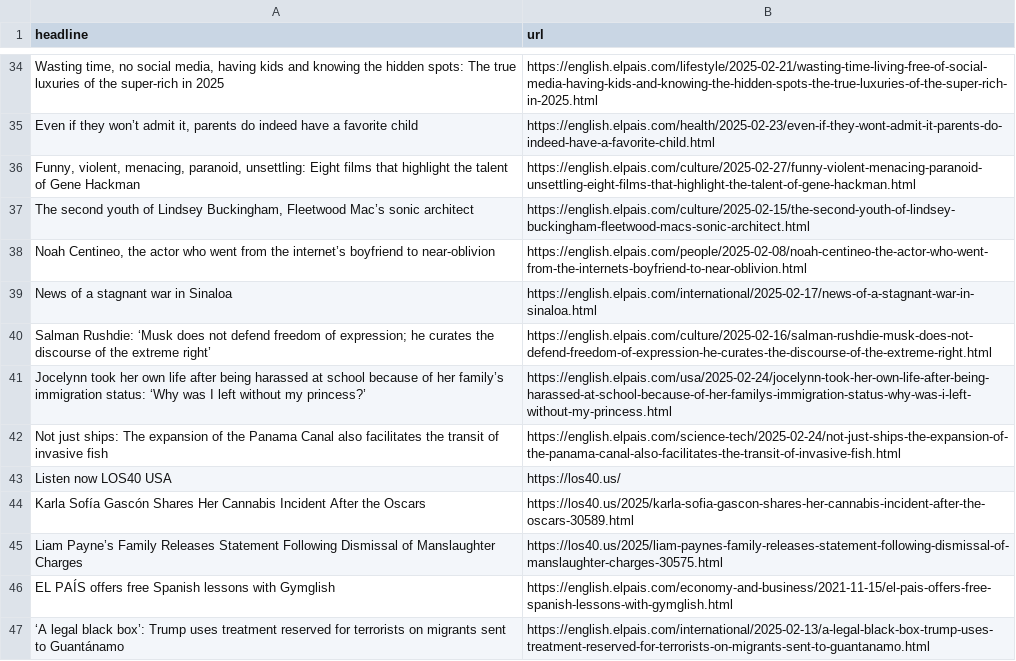
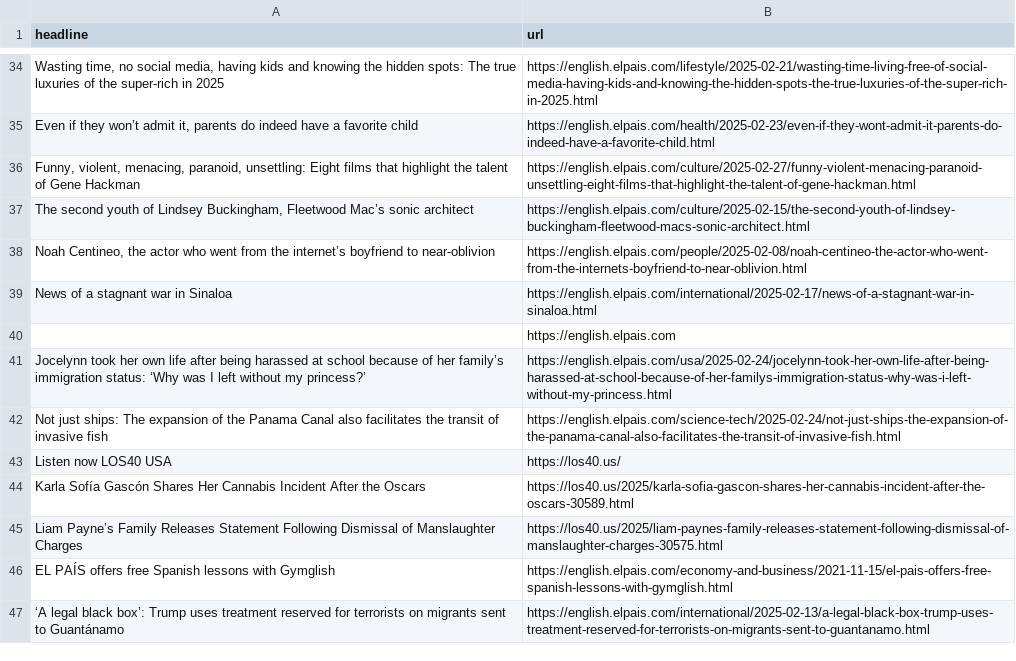
Before and after one commit to masashiijichi/el-pais-autoscraper, a CSV file: headlines.csv, drawn as a sheet; only a part is shown, gaps mark what is left out; removed rows and columns are numbered as before the commit, all else as after; the diff names each change by its address in the sheet, - before the commit and + after, or states it on an @@ line.

```diff
--- a/headlines.csv
+++ b/headlines.csv
-row 40: Salman Rushdie: ‘Musk does not defend freedom of expression; he curates the discourse of the extreme right’ | https://english.elpais.com/culture/2025-02-16/salman-rushdie-musk-does-not-defend-freedom-of-expression-he-curates-the-discourse-of-the-extreme-right.html
+row 40:  | https://english.elpais.com
```
